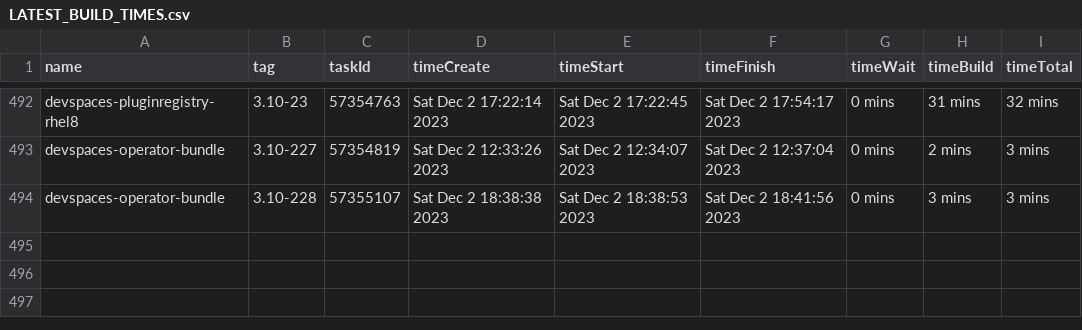
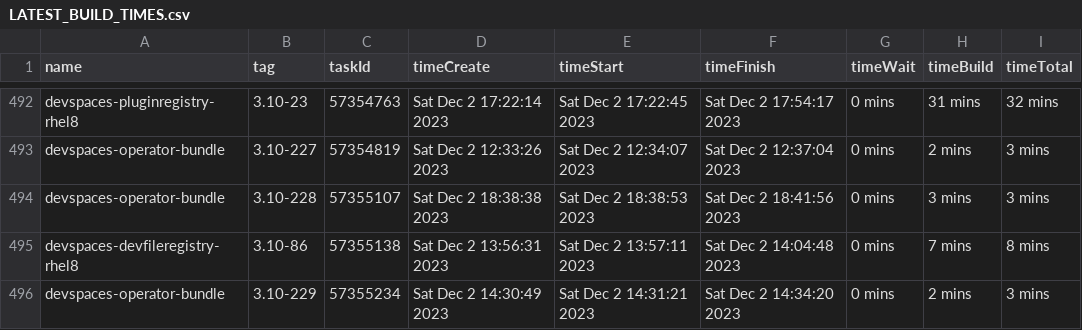
Before and after one commit to redhat-developer/devspaces, a CSV file: dependencies/LATEST_BUILD_TIMES.csv, drawn as a sheet; only a part is shown, gaps mark what is left out.

Commit message:
chore: Update dependencies/LATEST_IMAGES, COMMITS, DIGESTS, INDEXES, BUILD_TIMES
Signed-off-by: devstudio-release <nickboldt+devstudio-release@gmail.com>

```diff
--- a/dependencies/LATEST_BUILD_TIMES.csv
+++ b/dependencies/LATEST_BUILD_TIMES.csv
@@ -494 +494,3 @@
 "devspaces-operator-bundle","3.10-228",57355107,"Sat Dec 2 18:38:38 2023","Sat Dec 2 18:38:53 2023","Sat Dec 2 18:41:56 2023","0 mins","3 mins","3 mins"
+"devspaces-devfileregistry-rhel8","3.10-86",57355138,"Sat Dec 2 13:56:31 2023","Sat Dec 2 13:57:11 2023","Sat Dec 2 14:04:48 2023","0 mins","7 mins","8 mins"
+"devspaces-operator-bundle","3.10-229",57355234,"Sat Dec 2 14:30:49 2023","Sat Dec 2 14:31:21 2023","Sat Dec 2 14:34:20 2023","0 mins","2 mins","3 mins"
```
Also changed, not shown: 6 other files.
